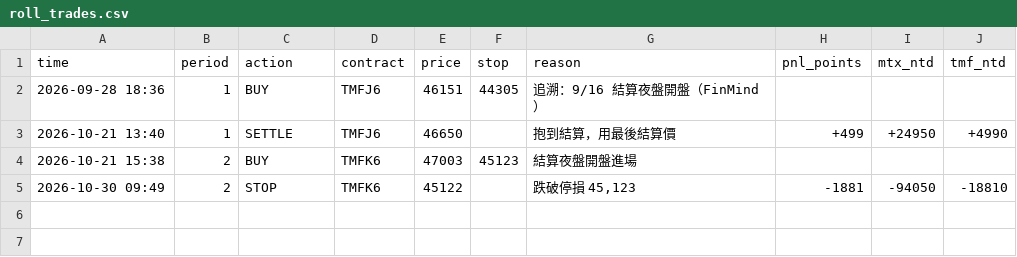
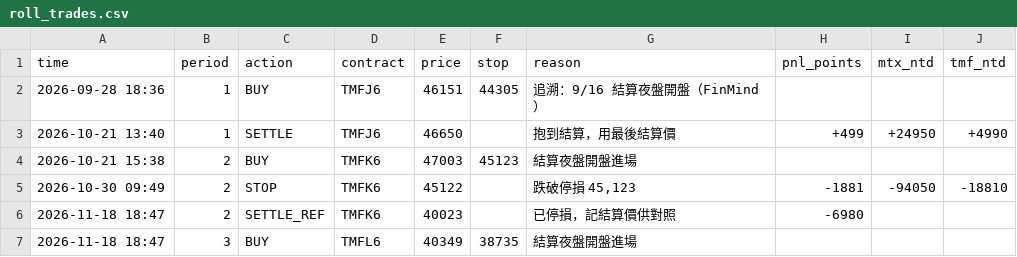
Before and after one commit to kk0507/TMF-night-report, a CSV file: roll_trades.csv, drawn as a sheet.

```diff
--- a/roll_trades.csv
+++ b/roll_trades.csv
@@ -5 +5,3 @@
 2026-10-30 09:49,2,STOP,TMFK6,45122,,"跌破停損 45,123",-1881,-94050,-18810
+2026-11-18 18:47,2,SETTLE_REF,TMFK6,40023,,已停損，記結算價供對照,-6980,,
+2026-11-18 18:47,3,BUY,TMFL6,40349,38735,結算夜盤開盤進場,,,
```
Also changed, not shown: on_trades.csv, 3 other files.
